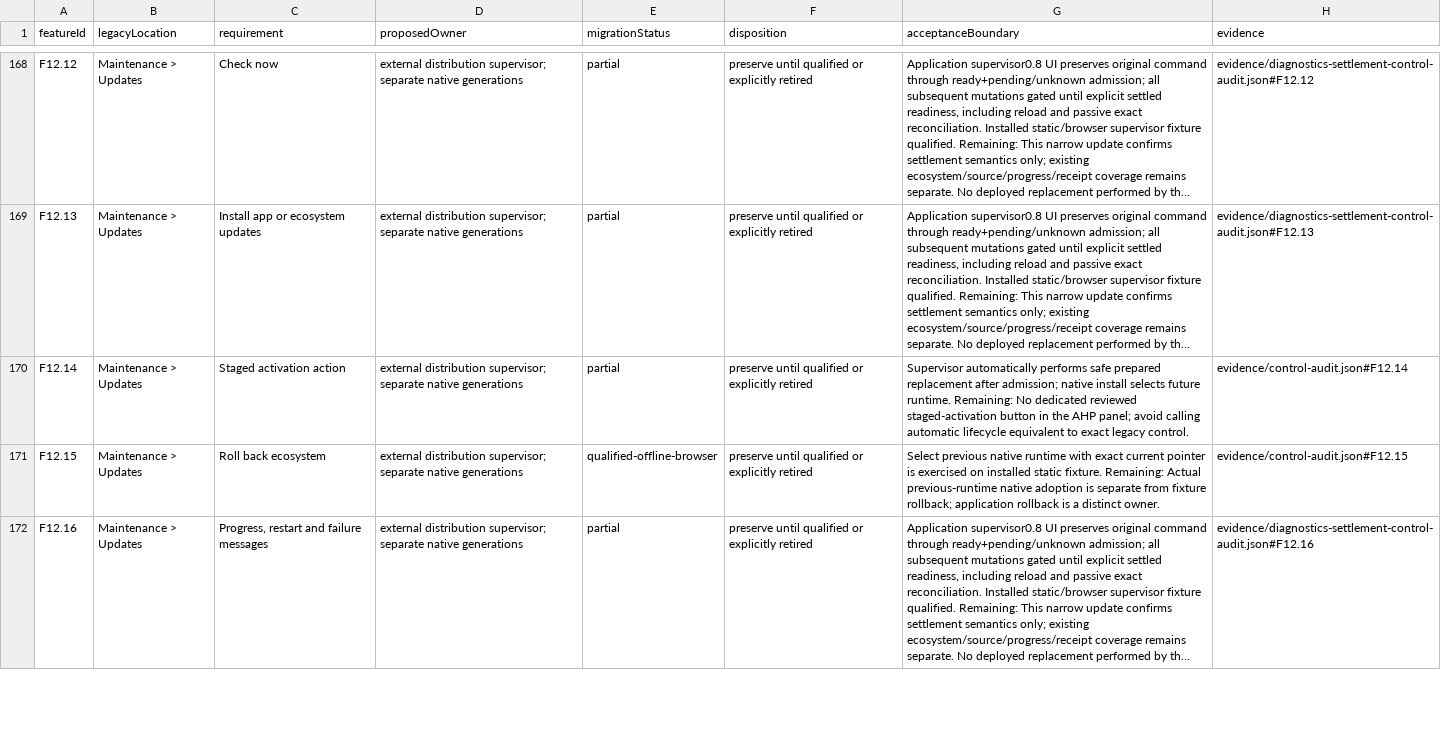
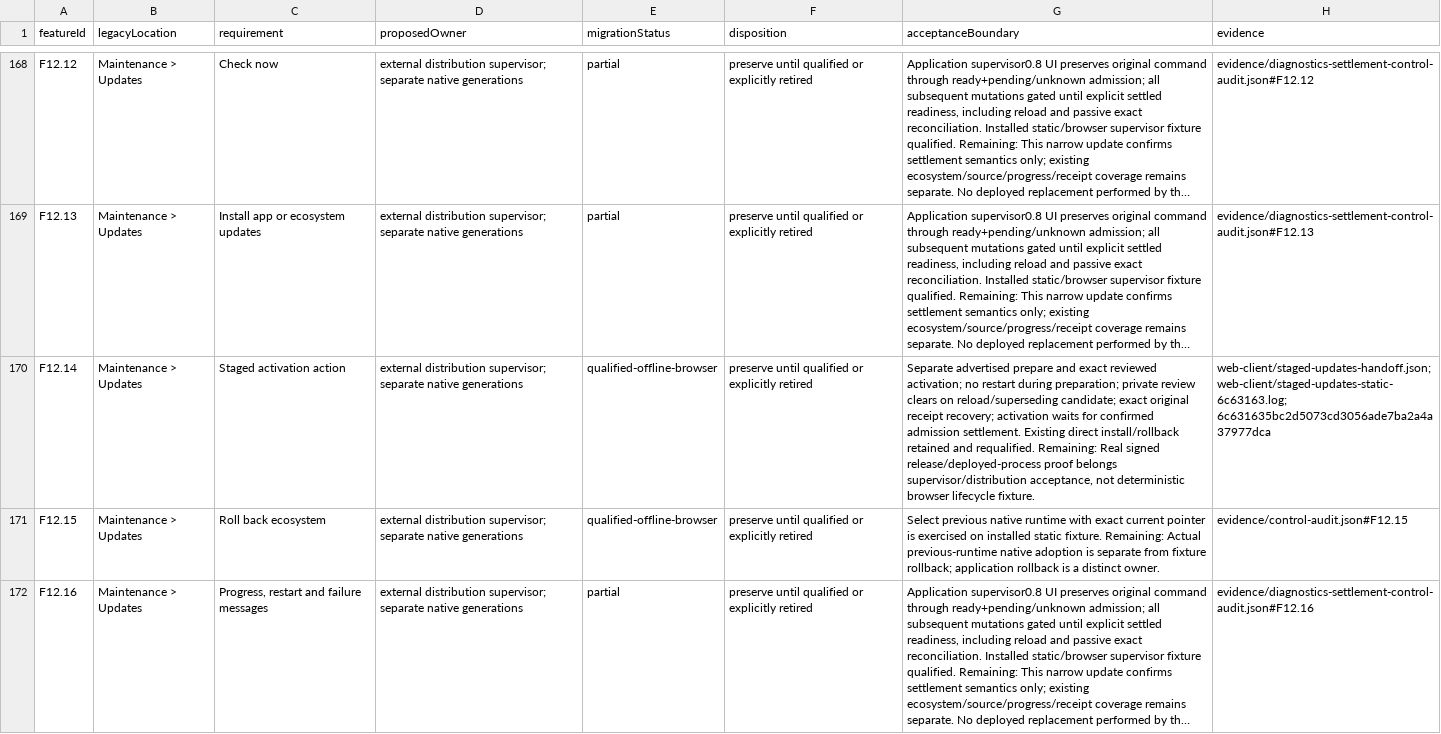
Before and after one commit to microsoft/amplifier-unified, a CSV file: docs/architecture/feature-migration.csv, drawn as a sheet; only a part is shown, gaps mark what is left out; long unchanged cells end in …; the diff names each change by its address in the sheet, - before the commit and + after, or states it on an @@ line.

Commit message:
Compose qualified recovery host and exact installed storage inventory

```diff
--- a/docs/architecture/feature-migration.csv
+++ b/docs/architecture/feature-migration.csv
-E170 (migrationStatus): partial
+E170 (migrationStatus): qualified-offline-browser
-G170 (acceptanceBoundary): Supervisor automatically performs safe prepared replacement after admission; native install selects future runtime. Remaining: No dedicated reviewed staged-activation button in the AHP panel; avoid calling automatic lifecycle equivalent to exact legacy control.
+G170 (acceptanceBoundary): Separate advertised prepare and exact reviewed activation; no restart during preparation; private review clears on reload/superseding candidate; exact original receipt recovery; activation waits for confirmed admission settlement. Existing direct install/rollback retained and requalified. Remaining: Real signed release/deployed-process proof belongs supervisor/distribution acceptance, not deterministic browser lifecycle fixture.
-H170 (evidence): evidence/control-audit.json#F12.14
+H170 (evidence): web-client/staged-updates-handoff.json; web-client/staged-updates-static-6c63163.log; 6c631635bc2d5073cd3056ade7ba2a4a37977dca
```
Also changed, not shown: 13 other files.
